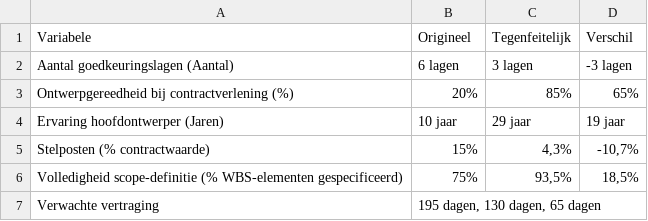
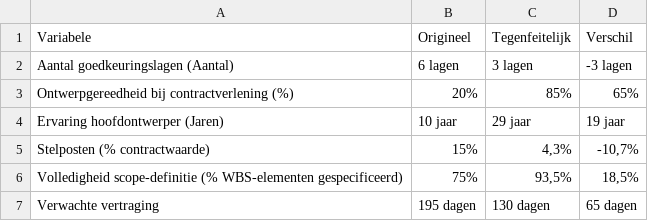
Before and after one commit to B-Ottenheym/Experiment, a CSV file: XAI/cf.csv, drawn as a sheet.

Commit message:
Update cf.csv

```diff
--- a/XAI/cf.csv
+++ b/XAI/cf.csv
@@ -6,2 +6,2 @@ Stelposten (% contractwaarde);15%;4,3%;-10,7%
 Volledigheid scope-definitie (% WBS-elementen gespecificeerd);75%;93,5%;18,5%
-Verwachte vertraging; 195 dagen, 130 dagen, 65 dagen
+Verwachte vertraging;195 dagen;130 dagen;65 dagen
```
